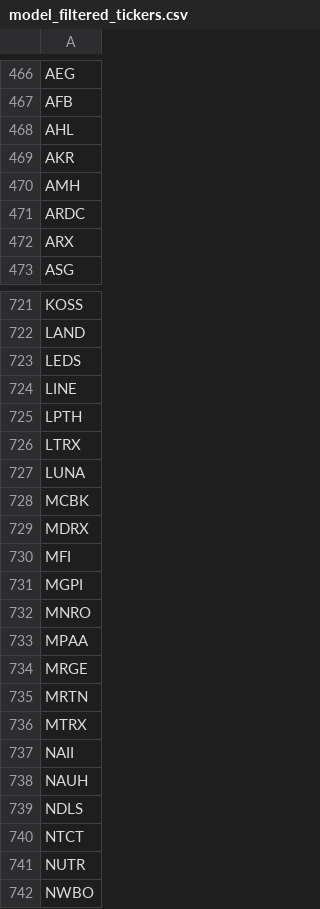
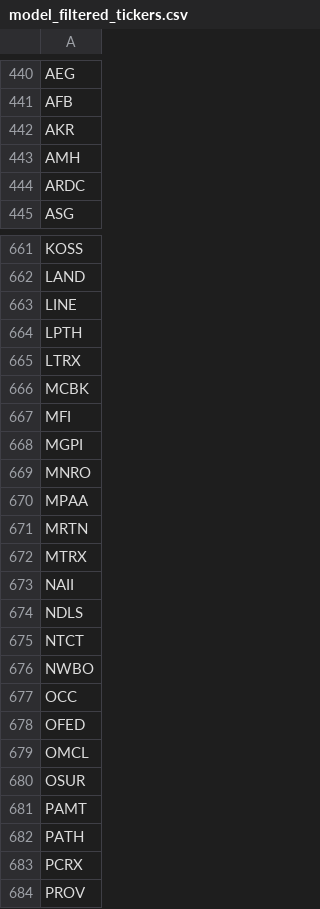
Before and after one commit to P1N60/stock_predictor, a CSV file: data/tickers/model_filtered_tickers.csv, drawn as a sheet; only a part is shown, gaps mark what is left out; the shorter side is filled out with more unchanged rows; the diff covers the shown part only.

```diff
--- a/data/tickers/model_filtered_tickers.csv
+++ b/data/tickers/model_filtered_tickers.csv
@@ -467,3 +441,2 @@ AEG
 AFB
-AHL
 AKR
@@ -471,3 +444,2 @@ AMH
 ARDC
-ARX
 ASG
@@ -722,3 +662,2 @@ KOSS
 LAND
-LEDS
 LINE
@@ -726,5 +665,3 @@ LPTH
 LTRX
-LUNA
 MCBK
-MDRX
 MFI
@@ -733,3 +670,2 @@ MNRO
 MPAA
-MRGE
 MRTN
@@ -737,6 +673,4 @@ MTRX
 NAII
-NAUH
 NDLS
 NTCT
-NUTR
 NWBO
```
Also changed, not shown: 66 removed rows elsewhere in this file, 2 other files.
